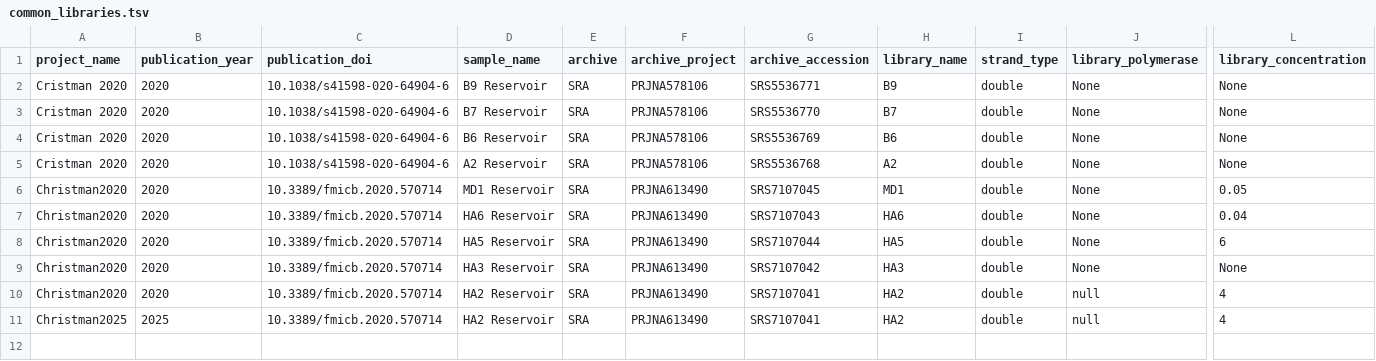
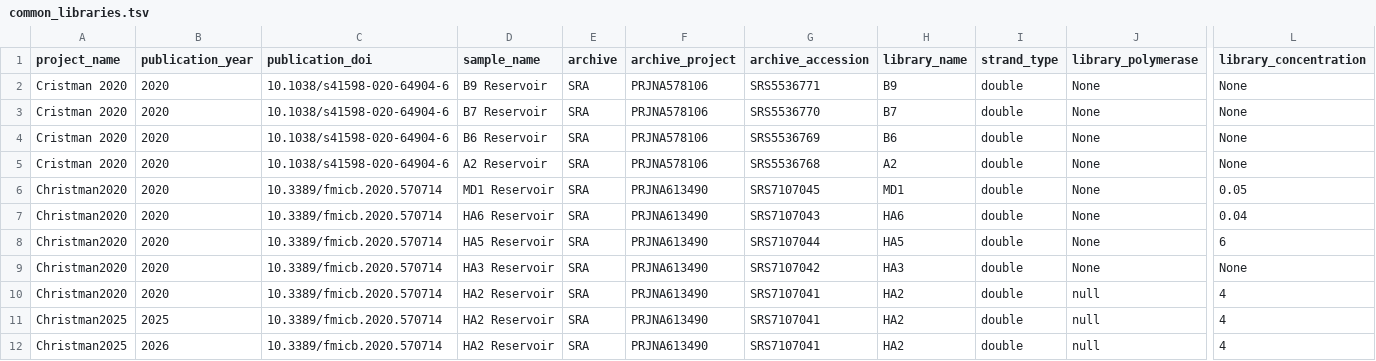
Before and after one commit to agni-bioinformatics-lab/OilMetagenomesDB, a TSV file: common_libraries/common_libraries.tsv, drawn as a sheet; only a part is shown, gaps mark what is left out; rows hold the shown columns only; the diff names each change by its address in the sheet, - before the commit and + after, or states it on an @@ line.

Commit message:
Update common_libraries.tsv

```diff
--- a/common_libraries/common_libraries.tsv
+++ b/common_libraries/common_libraries.tsv
+row 12: Christman2025 | 2026 | 10.3389/fmicb.2020.570714 | HA2 Reservoir | SRA | PRJNA613490 | SRS7107041 | HA2 | double | null | 4
```
